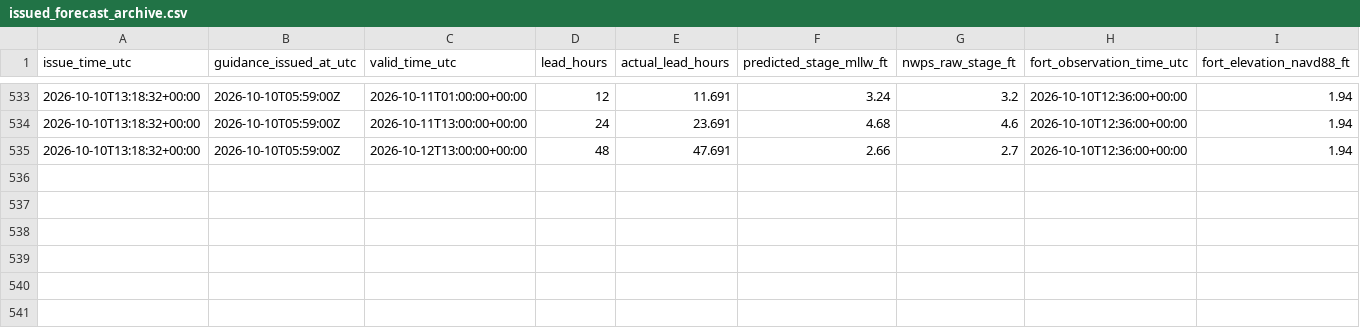
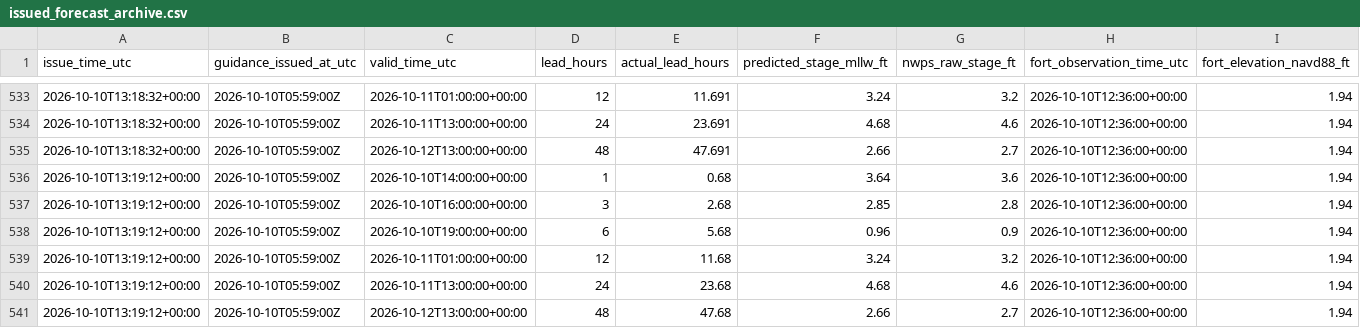
Before and after one commit to flatfoot584/mathews-flood-monitor, a CSV file: issued_forecast_archive.csv, drawn as a sheet; only a part is shown, gaps mark what is left out; rows hold the shown columns only; the diff names each change by its address in the sheet, - before the commit and + after, or states it on an @@ line.

```diff
--- a/issued_forecast_archive.csv
+++ b/issued_forecast_archive.csv
+row 536: 2026-10-10T13:19:12+00:00 | 2026-10-10T05:59:00Z | 2026-10-10T14:00:00+00:00 | 1 | 0.68 | 3.64 | 3.6 | 2026-10-10T12:36:00+00:00 | 1.94
+row 537: 2026-10-10T13:19:12+00:00 | 2026-10-10T05:59:00Z | 2026-10-10T16:00:00+00:00 | 3 | 2.68 | 2.85 | 2.8 | 2026-10-10T12:36:00+00:00 | 1.94
+row 538: 2026-10-10T13:19:12+00:00 | 2026-10-10T05:59:00Z | 2026-10-10T19:00:00+00:00 | 6 | 5.68 | 0.96 | 0.9 | 2026-10-10T12:36:00+00:00 | 1.94
+row 539: 2026-10-10T13:19:12+00:00 | 2026-10-10T05:59:00Z | 2026-10-11T01:00:00+00:00 | 12 | 11.68 | 3.24 | 3.2 | 2026-10-10T12:36:00+00:00 | 1.94
+row 540: 2026-10-10T13:19:12+00:00 | 2026-10-10T05:59:00Z | 2026-10-11T13:00:00+00:00 | 24 | 23.68 | 4.68 | 4.6 | 2026-10-10T12:36:00+00:00 | 1.94
+row 541: 2026-10-10T13:19:12+00:00 | 2026-10-10T05:59:00Z | 2026-10-12T13:00:00+00:00 | 48 | 47.68 | 2.66 | 2.7 | 2026-10-10T12:36:00+00:00 | 1.94
```
Also changed, not shown: 9 other files.
